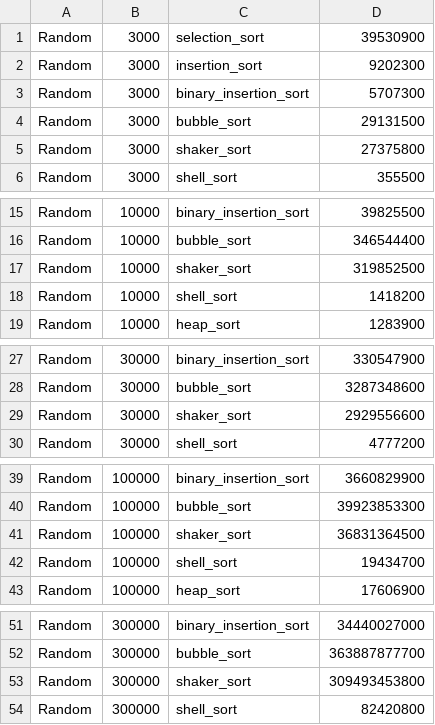
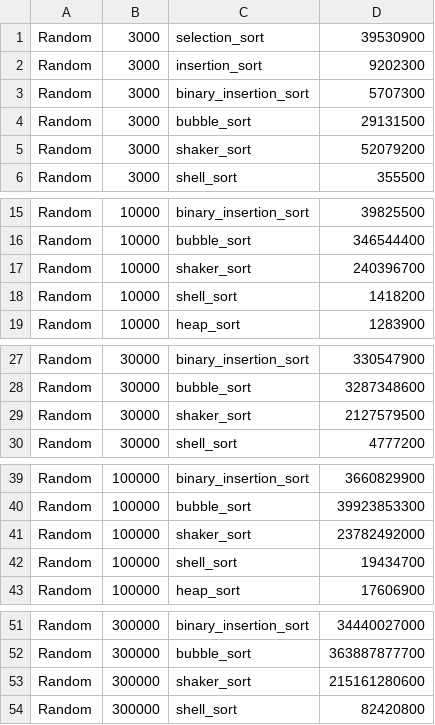
Before and after one commit to leduythuccs/Sorting-Algorithms, a CSV file: output.csv, drawn as a sheet; only a part is shown, gaps mark what is left out; the diff covers the shown part only.

Commit message:
Update output.csv

```diff
--- a/output.csv
+++ b/output.csv
@@ -4,3 +4,3 @@ Random,3000,binary_insertion_sort,5707300
 Random,3000,bubble_sort,29131500
-Random,3000,shaker_sort,27375800
+Random,3000,shaker_sort,52079200
 Random,3000,shell_sort,355500
@@ -16,3 +16,3 @@ Random,10000,binary_insertion_sort,39825500
 Random,10000,bubble_sort,346544400
-Random,10000,shaker_sort,319852500
+Random,10000,shaker_sort,240396700
 Random,10000,shell_sort,1418200
@@ -28,3 +28,3 @@ Random,30000,binary_insertion_sort,330547900
 Random,30000,bubble_sort,3287348600
-Random,30000,shaker_sort,2929556600
+Random,30000,shaker_sort,2127579500
 Random,30000,shell_sort,4777200
@@ -40,3 +40,3 @@ Random,100000,binary_insertion_sort,3660829900
 Random,100000,bubble_sort,39923853300
-Random,100000,shaker_sort,36831364500
+Random,100000,shaker_sort,23782492000
 Random,100000,shell_sort,19434700
@@ -52,3 +52,3 @@ Random,300000,binary_insertion_sort,34440027000
 Random,300000,bubble_sort,363887877700
-Random,300000,shaker_sort,309493453800
+Random,300000,shaker_sort,215161280600
 Random,300000,shell_sort,82420800
```
Also changed, not shown: 15 edited cells elsewhere in this file.
